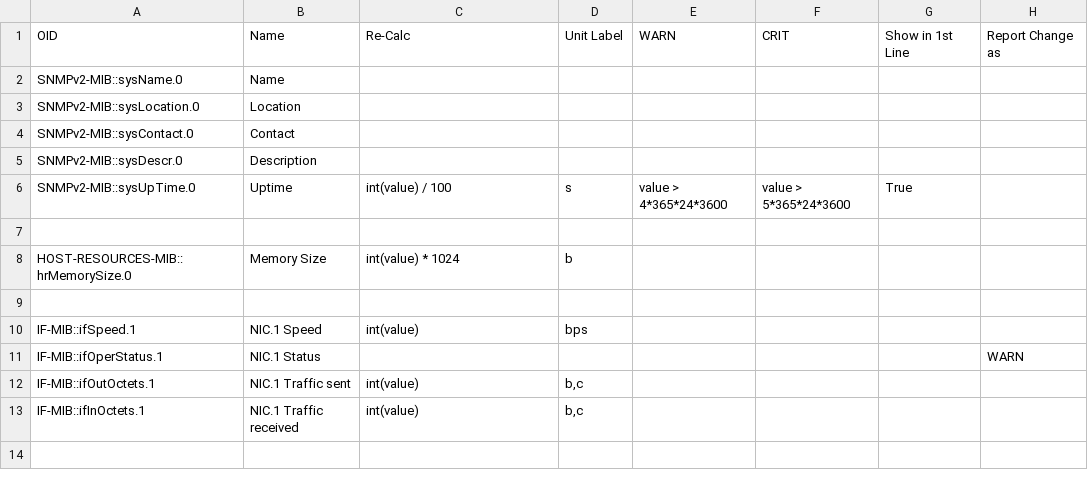
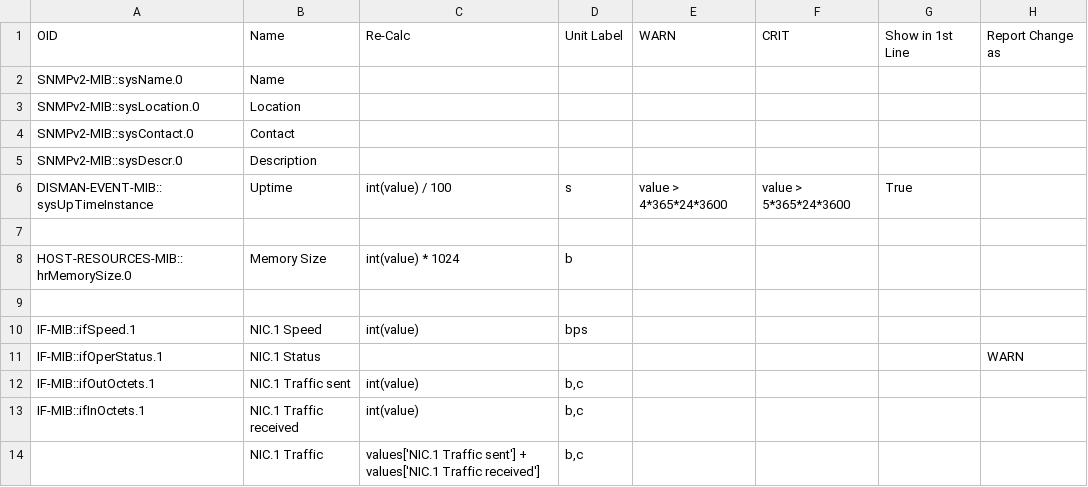
Before and after one commit to Linuxfabrik/monitoring-plugins, a CSV file: check-plugins/snmp/device-oids/any-any-any.csv, drawn as a sheet; the diff names each change by its address in the sheet, - before the commit and + after, or states it on an @@ line.

Commit message:
changed OID definition from SNMPv2-MIB::sysUpTime.0 to DISMAN-EVENT-MIB::sysUpTimeInstance

```diff
--- a/check-plugins/snmp/device-oids/any-any-any.csv
+++ b/check-plugins/snmp/device-oids/any-any-any.csv
-A6: SNMPv2-MIB::sysUpTime.0
+A6: DISMAN-EVENT-MIB::sysUpTimeInstance
+row 14:  | NIC.1 Traffic | values['NIC.1 Traffic sent'] + values['NIC.1 Traffic received'] | b,c
```
Also changed, not shown: check-plugins/snmp/device-oids/printer-brother-mfcj5720dw.csv, check-plugins/snmp/device-oids/printer-hp-officejetpro9020.csv, 4 other files.
